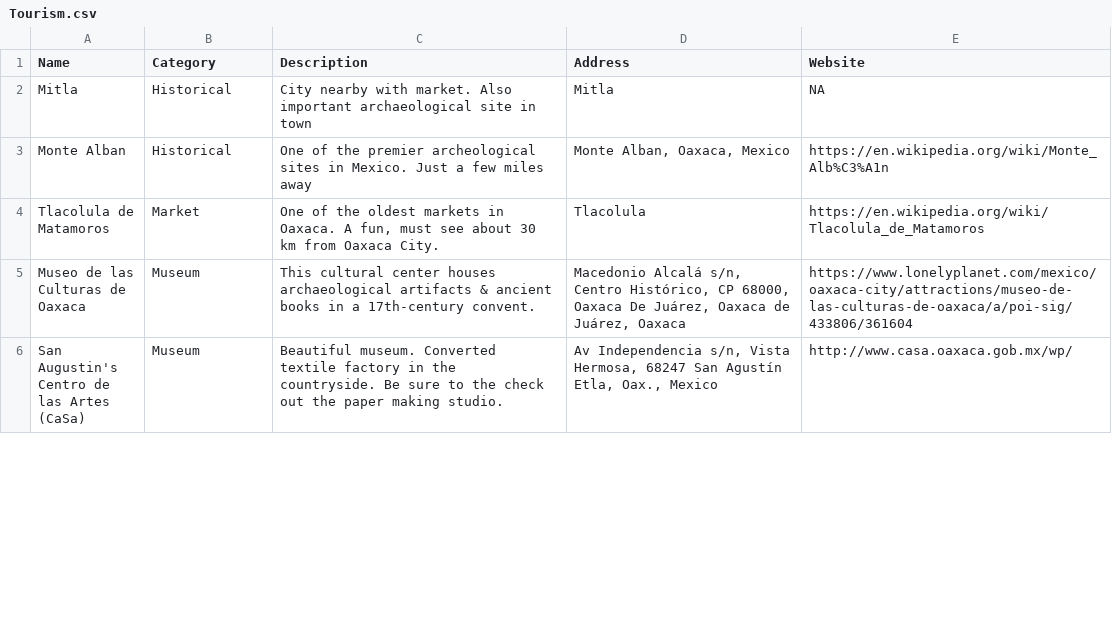
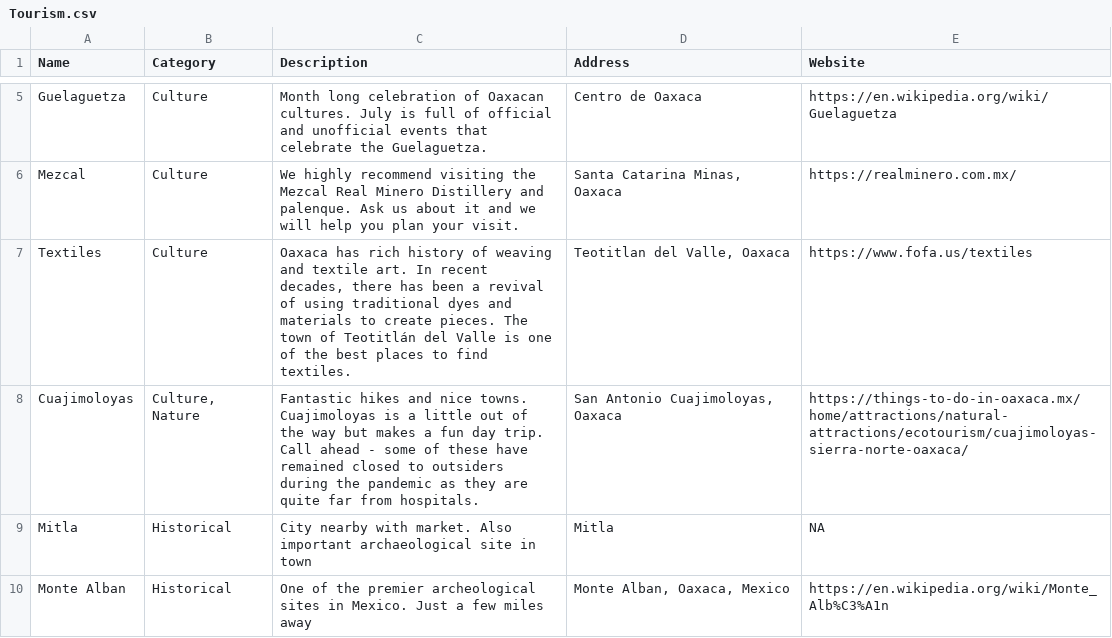
Before and after one commit to isabel-sol/isabel-sol.github.io, a CSV file: _data/Tourism.csv, drawn as a sheet; only a part is shown, gaps mark what is left out; the shorter side is filled out with more unchanged rows; the diff covers the shown part only.

```diff
--- a/_data/Tourism.csv
+++ b/_data/Tourism.csv
@@ -2 +5,5 @@ Name,Category,Description,Address,Website
+Guelaguetza,Culture,Month long celebration of Oaxacan cultures. July is full of official and unofficial events that celebrate the Guelaguetza.,Centro de Oaxaca,https://en.wikipedia.org/wiki/Guelaguetza
+Mezcal,Culture,We highly recommend visiting the Mezcal Real Minero Distillery and palenque. Ask us about it and we will help you plan your visit.,"Santa Catarina Minas, Oaxaca",https://realminero.com.mx/
+Textiles,Culture,"Oaxaca has  rich history of weaving and textile art. In recent decades, there has been a revival of using traditional dyes and materials to create pieces. The town of Teotitlán del Valle is one of the best places to find textiles.","Teotitlan del Valle, Oaxaca",https://www.fofa.us/textiles
+Cuajimoloyas,"Culture, Nature",Fantastic hikes and nice towns. Cuajimoloyas is a little out of the way but makes a fun day trip. Call ahead - some of these have remained closed to outsiders during the pandemic as they are quite far from hospitals.,"San Antonio Cuajimoloyas, Oaxaca",https://things-to-do-in-oaxaca.mx/home/attractions/natural-attractions/ecotourism/cuajimoloyas-sierra-norte-oaxaca/
 Mitla,Historical,City nearby with market. Also important archaeological site in town,Mitla,NA
```
Also changed, not shown: 3 added rows and 1 edited cell elsewhere in this file, _data/Food.csv, 3 other files.
